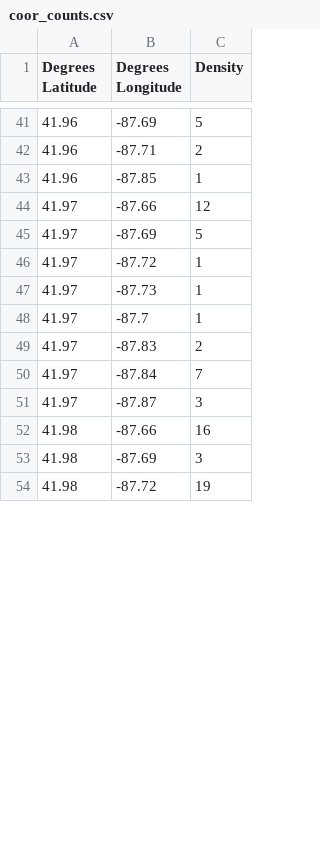
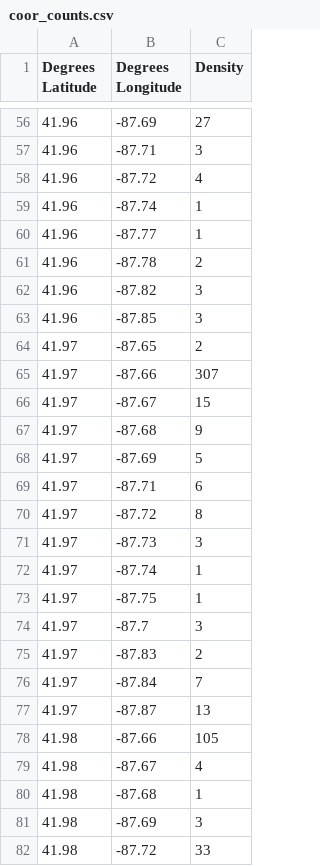
Before and after one commit to fscivittaro42/CS123-Project, a CSV file: generate_squares/coor_counts.csv, drawn as a sheet; only a part is shown, gaps mark what is left out; the diff covers the shown part only.

```diff
--- a/generate_squares/coor_counts.csv
+++ b/generate_squares/coor_counts.csv
@@ -41,14 +56,27 @@ Degrees Latitude,Degrees Longitude,Density
-41.96,-87.69,5
-41.96,-87.71,2
-41.96,-87.85,1
-41.97,-87.66,12
+41.96,-87.69,27
+41.96,-87.71,3
+41.96,-87.72,4
+41.96,-87.74,1
+41.96,-87.77,1
+41.96,-87.78,2
+41.96,-87.82,3
+41.96,-87.85,3
+41.97,-87.65,2
+41.97,-87.66,307
+41.97,-87.67,15
+41.97,-87.68,9
 41.97,-87.69,5
-41.97,-87.72,1
-41.97,-87.73,1
-41.97,-87.7,1
+41.97,-87.71,6
+41.97,-87.72,8
+41.97,-87.73,3
+41.97,-87.74,1
+41.97,-87.75,1
+41.97,-87.7,3
 41.97,-87.83,2
 41.97,-87.84,7
-41.97,-87.87,3
-41.98,-87.66,16
+41.97,-87.87,13
+41.98,-87.66,105
+41.98,-87.67,4
+41.98,-87.68,1
 41.98,-87.69,3
-41.98,-87.72,19
+41.98,-87.72,33
```
Also changed, not shown: 31 added rows, 3 removed rows and 47 edited cells elsewhere in this file, 1 other file.
